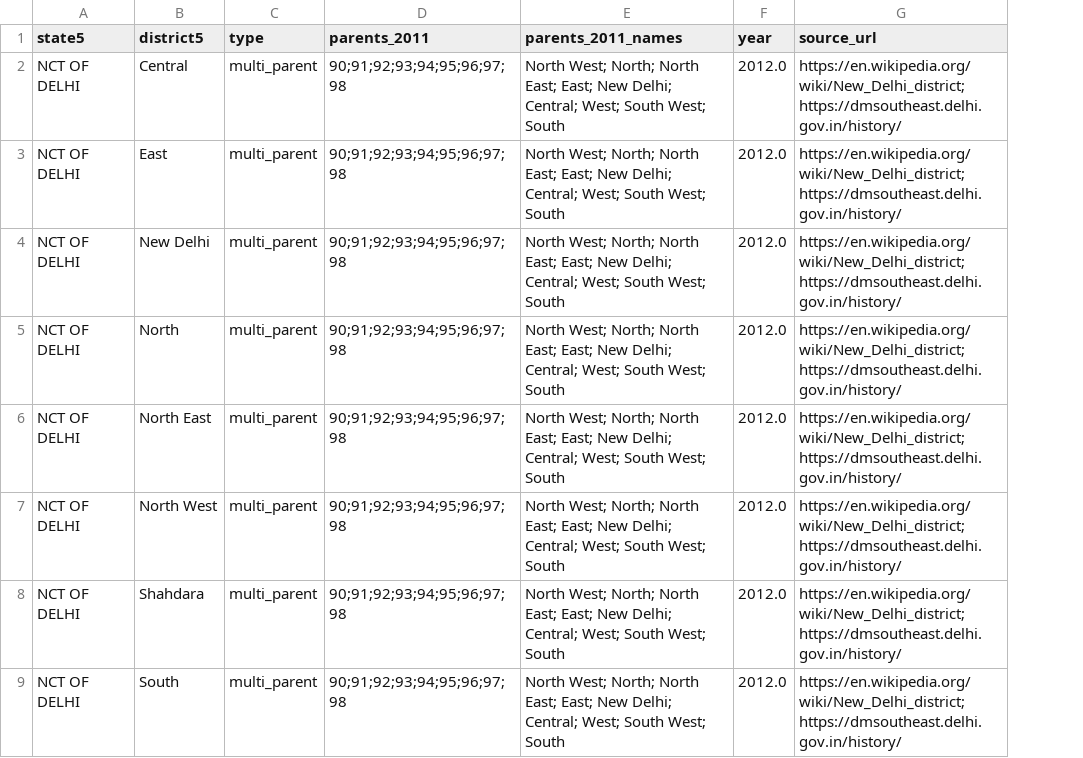
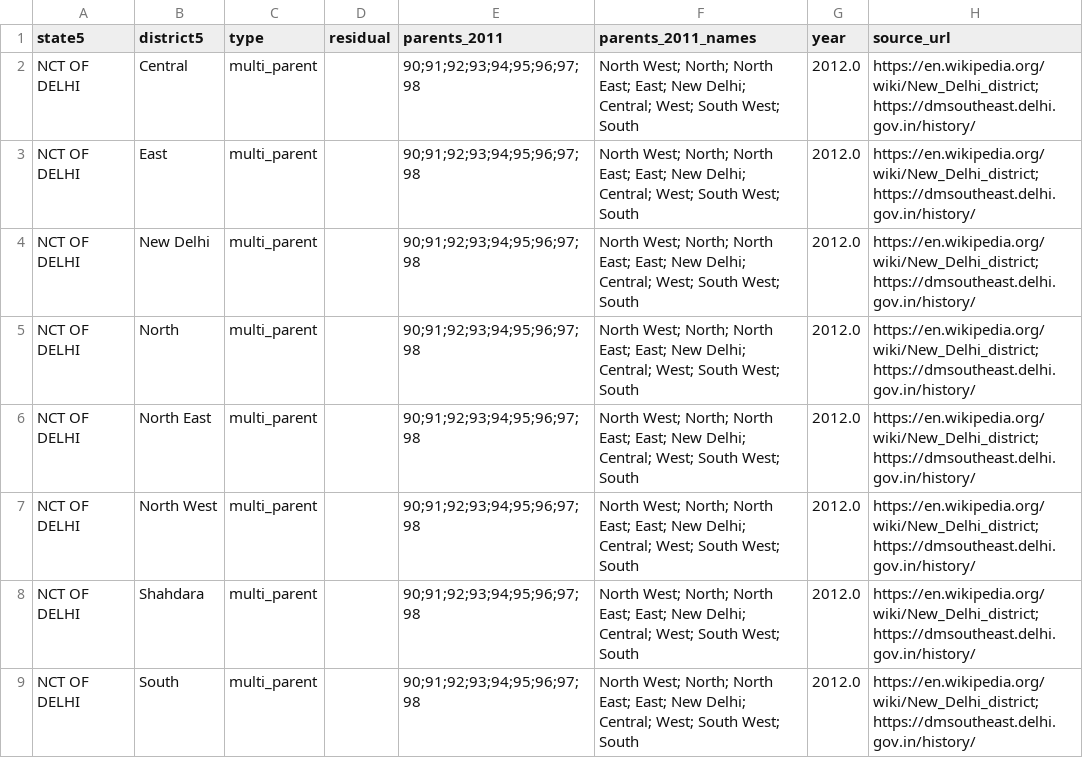
Before and after one commit to pdez90/India_householdenergy, a CSV file: data/district_history_nfhs5.csv, drawn as a sheet; only a part is shown; the diff covers the shown part only; the diff names each change by its address in the sheet, - before the commit and + after, or states it on an @@ line.

Commit message:
Correspondence file: residual districts recorded as single-parent (assignments identical); Kamareddy, Lawngtlai and Leh sources; Sepahijala source conflict recorded

```diff
--- a/data/district_history_nfhs5.csv
+++ b/data/district_history_nfhs5.csv
+column D (residual), empty
```
Also changed, not shown: 35 edited cells elsewhere in this file, 2 other files.
